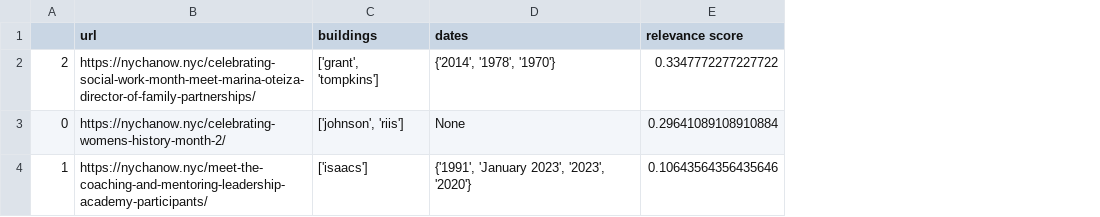
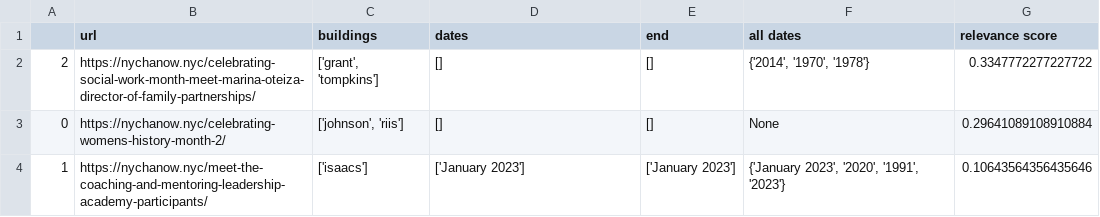
Before and after one commit to BU-Spark/ds-ciss-climate-change, a CSV file: src/data/nychanow_pass_two.csv, drawn as a sheet; the diff names each change by its address in the sheet, - before the commit and + after, or states it on an @@ line.

Commit message:
started implementing fine tuned date extraction

```diff
--- a/src/data/nychanow_pass_two.csv
+++ b/src/data/nychanow_pass_two.csv
+column E (end), rows 2-4: [] | [] | ['January 2023']
+column F (all dates), rows 2-4: {'2014', '1970', '1978'} | None | {'January 2023', '2020', '1991', '2023'}
-D2 (dates): {'2014', '1978', '1970'}
+D2 (dates): []
-D3 (dates): None
+D3 (dates): []
-D4 (dates): {'1991', 'January 2023', '2023', '2020'}
+D4 (dates): ['January 2023']
```
Also changed, not shown: 1 other file.
